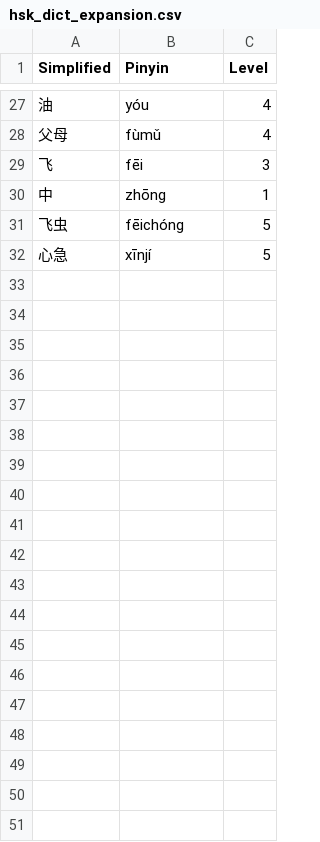
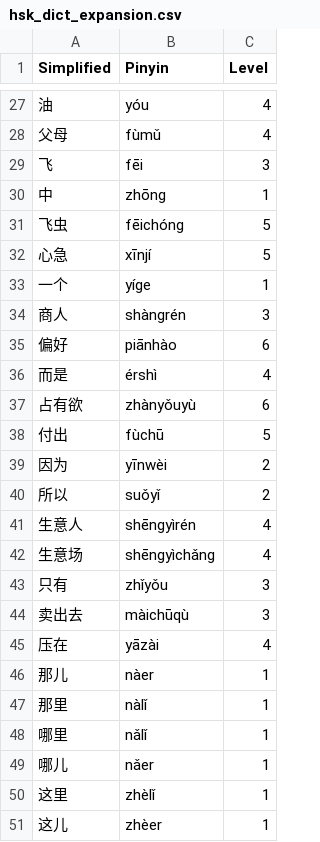
Before and after one commit to matturche/hskgrader, a CSV file: data/hsk_dict_expansion.csv, drawn as a sheet; only a part is shown, gaps mark what is left out; the diff covers the shown part only.

Commit message:
extanded custom dict, added small changes (ttl for df, total text word count displayed...)

```diff
--- a/data/hsk_dict_expansion.csv
+++ b/data/hsk_dict_expansion.csv
@@ -32 +32,20 @@ Simplified,Pinyin,Level
 心急,xīnjí,5
+一个,yíge,1
+商人,shàngrén,3
+偏好,piānhào,6
+而是,érshì,4
+占有欲,zhànyǒuyù,6
+付出,fùchū,5
+因为,yīnwèi,2
+所以,suǒyǐ,2
+生意人,shēngyìrén,4
+生意场,shēngyìchǎng,4
+只有,zhǐyǒu,3
+卖出去,màichūqù,3
+压在,yāzài,4
+那儿,nàer,1
+那里,nàlǐ,1
+哪里,nǎlǐ,1
+哪儿,nǎer,1
+这里,zhèlǐ,1
+这儿,zhèer,1
```
Also changed, not shown: 46 added rows and 1 edited cell elsewhere in this file, 5 other files.
